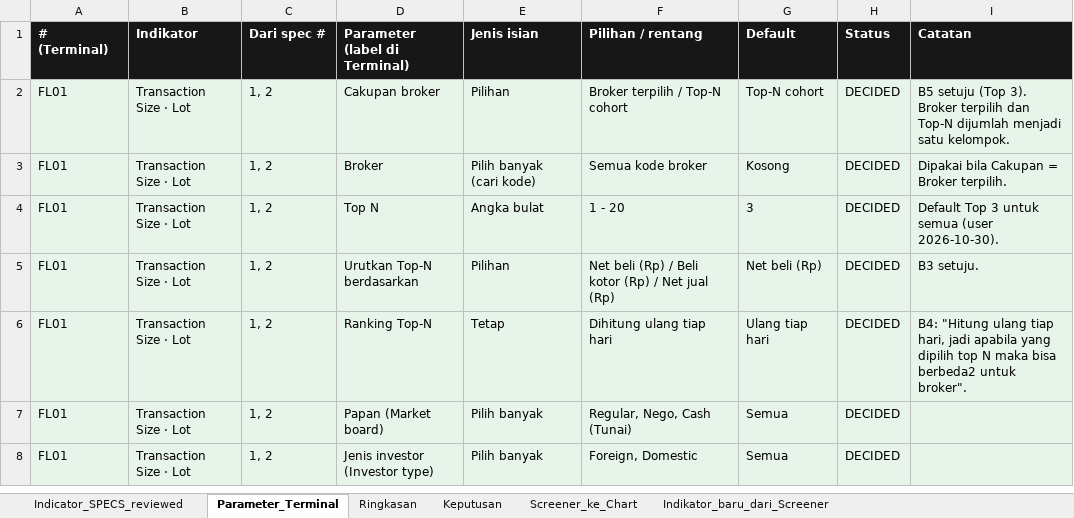
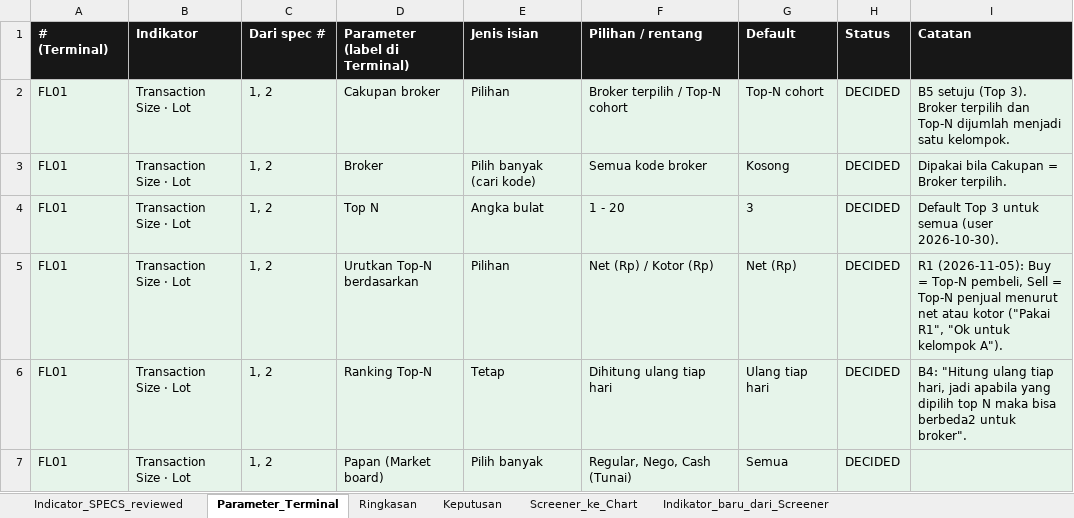
Before and after one commit to rednightt33/saniti, an Excel workbook: verification/terminal_api/flow_indicators/FLOW_INDICATORS_SPEC.xlsx, sheet Parameter_Terminal, drawn as a sheet; only a part is shown; the shorter side is filled out with more unchanged rows; values as stored, in another font and other column widths than the file's, no borders; the diff covers the shown part only; the diff names each change by its address in the sheet, - before the commit and + after, or states it on an @@ line.

```diff
--- a/verification/terminal_api/flow_indicators/FLOW_INDICATORS_SPEC.xlsx (sheet Parameter_Terminal)
+++ b/verification/terminal_api/flow_indicators/FLOW_INDICATORS_SPEC.xlsx (sheet Parameter_Terminal)
-F5 (Pilihan / rentang): Net beli (Rp) / Beli kotor (Rp) / Net jual (Rp)
+F5 (Pilihan / rentang): Net (Rp) / Kotor (Rp)
-G5 (Default): Net beli (Rp)
+G5 (Default): Net (Rp)
-I5 (Catatan): B3 setuju.
+I5 (Catatan): R1 (2026-11-05): Buy = Top-N pembeli, Sell = Top-N penjual menurut net atau kotor ("Pakai R1", "Ok untuk kelompok A").
```
Also changed, not shown: 15 edited cells elsewhere in this sheet, sheet Keputusan, sheet Indicator_SPECS_reviewed, 5 other files.
